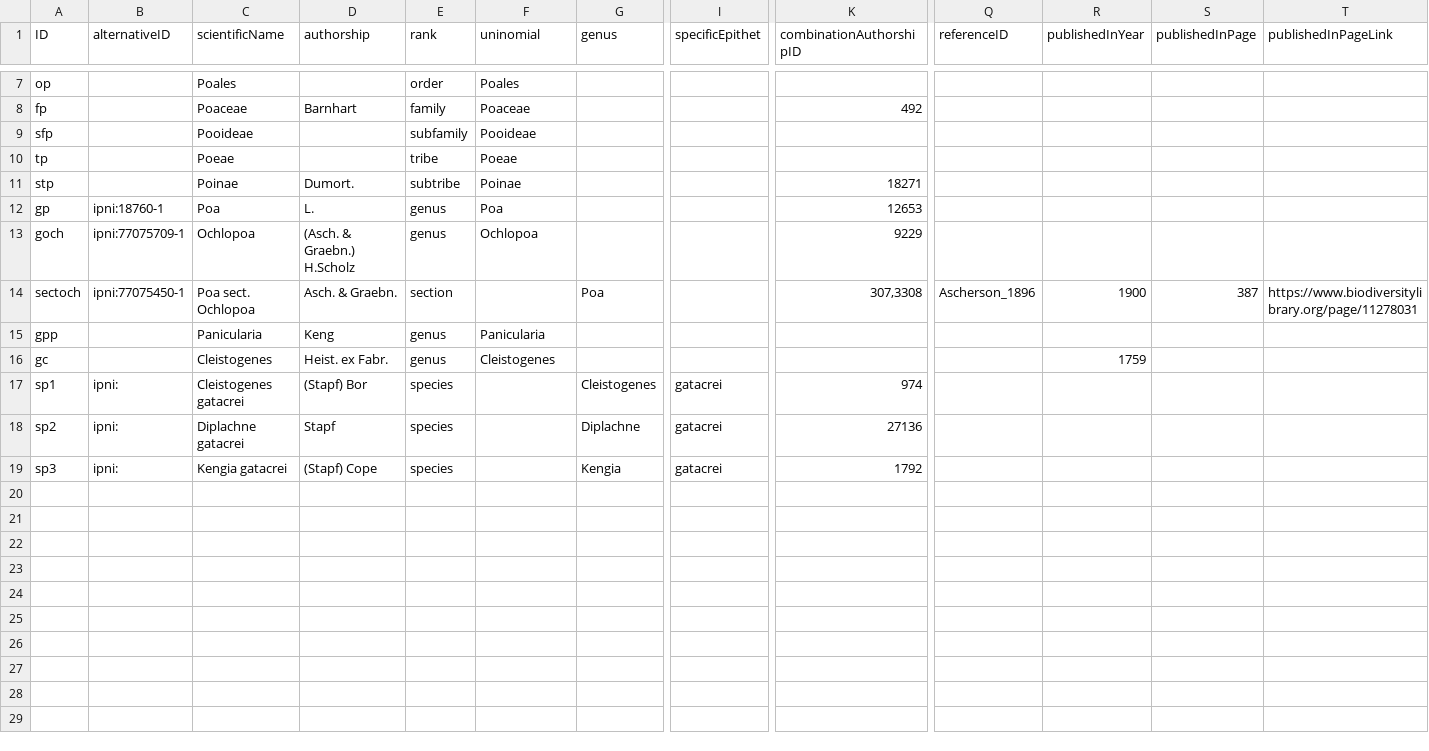
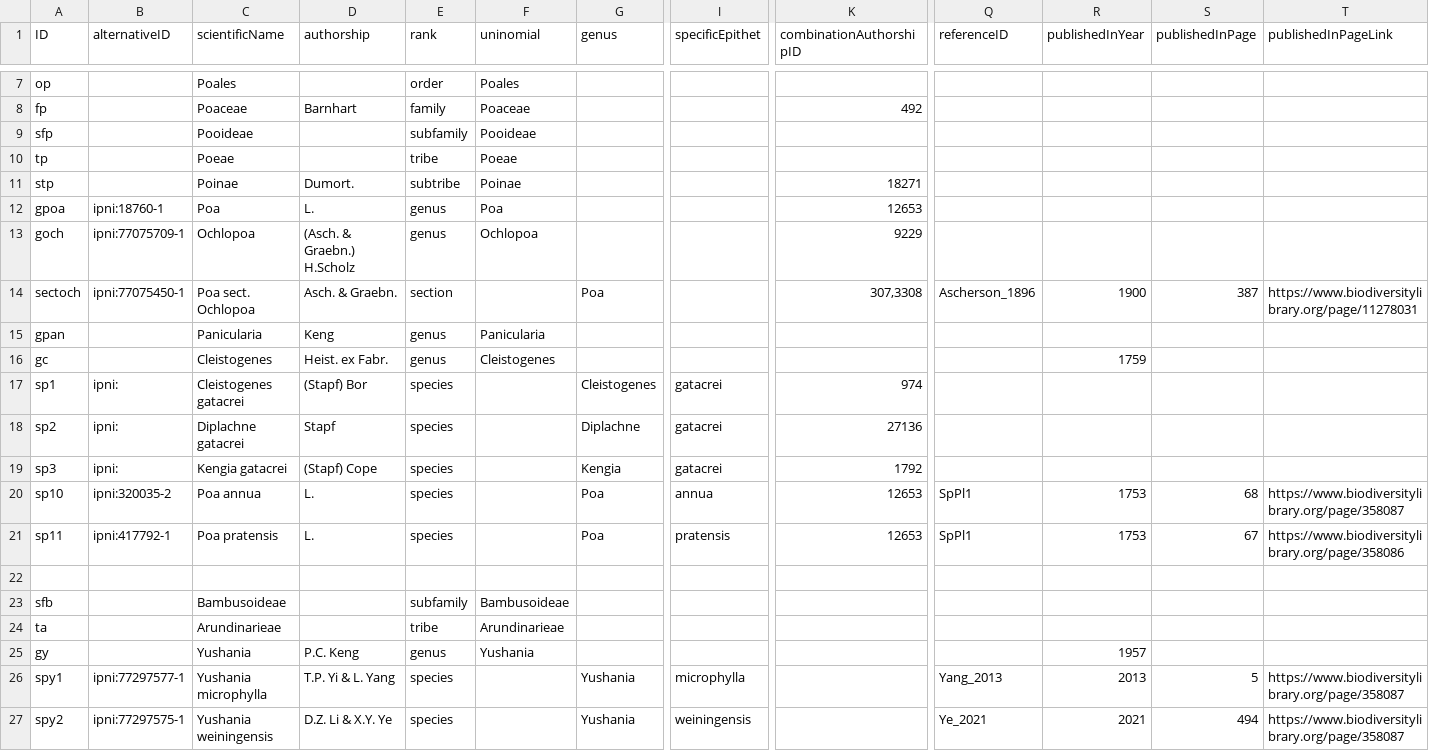
Before and after one commit to CatalogueOfLife/coldp, a TSV file: examples/normalised-authors/name.tsv, drawn as a sheet; only a part is shown, gaps mark what is left out; rows hold the shown columns only; the diff names each change by its address in the sheet, - before the commit and + after, or states it on an @@ line.

Commit message:
Add more example data

```diff
--- a/examples/normalised-authors/name.tsv
+++ b/examples/normalised-authors/name.tsv
-A12 (ID): gp
+A12 (ID): gpoa
-A15 (ID): gpp
+A15 (ID): gpan
+row 20: sp10 | ipni:320035-2 | Poa annua | L. | species |  | Poa | annua | 12653 | SpPl1 | 1753 | 68 | https://www.biodiversitylibrary.org/page/358087
+row 21: sp11 | ipni:417792-1 | Poa pratensis | L. | species |  | Poa | pratensis | 12653 | SpPl1 | 1753 | 67 | https://www.biodiversitylibrary.org/page/358086
+row 22: (empty)
+row 23: sfb |  | Bambusoideae |  | subfamily | Bambusoideae
+row 24: ta |  | Arundinarieae |  | tribe | Arundinarieae
+row 25: gy |  | Yushania | P.C. Keng | genus | Yushania |  |  |  |  | 1957
+row 26: spy1 | ipni:77297577-1 | Yushania microphylla | T.P. Yi & L. Yang | species |  | Yushania | microphylla |  | Yang_2013 | 2013 | 5 | https://www.biodiversitylibrary.org/page/358087
+row 27: spy2 | ipni:77297575-1 | Yushania weiningensis | D.Z. Li & X.Y. Ye | species |  | Yushania | weiningensis |  | Ye_2021 | 2021 | 494 | https://www.biodiversitylibrary.org/page/358087
```
Also changed, not shown: examples/normalised-authors/taxon.tsv, examples/normalised-authors/type-material.tsv, 6 other files.
